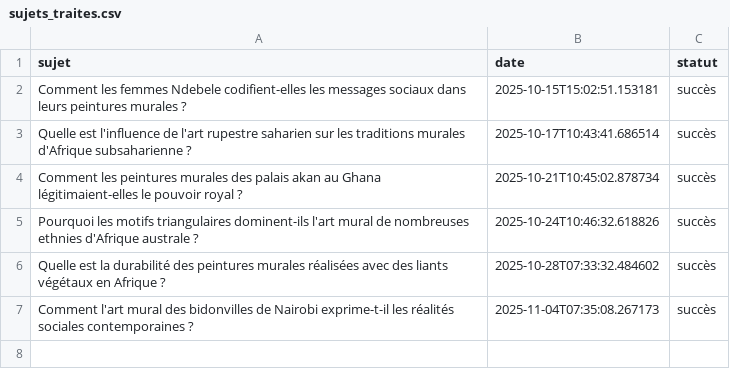
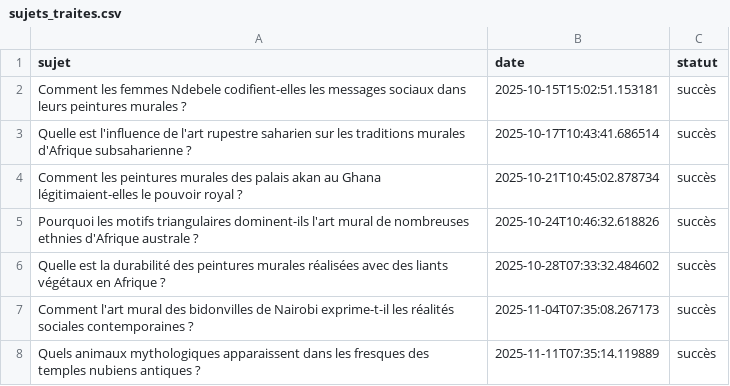
Before and after one commit to Metalosmose21/Africain-5, a CSV file: sujets_traites.csv, drawn as a sheet; the diff names each change by its address in the sheet, - before the commit and + after, or states it on an @@ line.

```diff
--- a/sujets_traites.csv
+++ b/sujets_traites.csv
+row 8: Quels animaux mythologiques apparaissent dans les fresques des temples nubiens antiques ? | 2025-11-11T07:35:14.119889 | succès
```
Also changed, not shown: sujets.csv.
